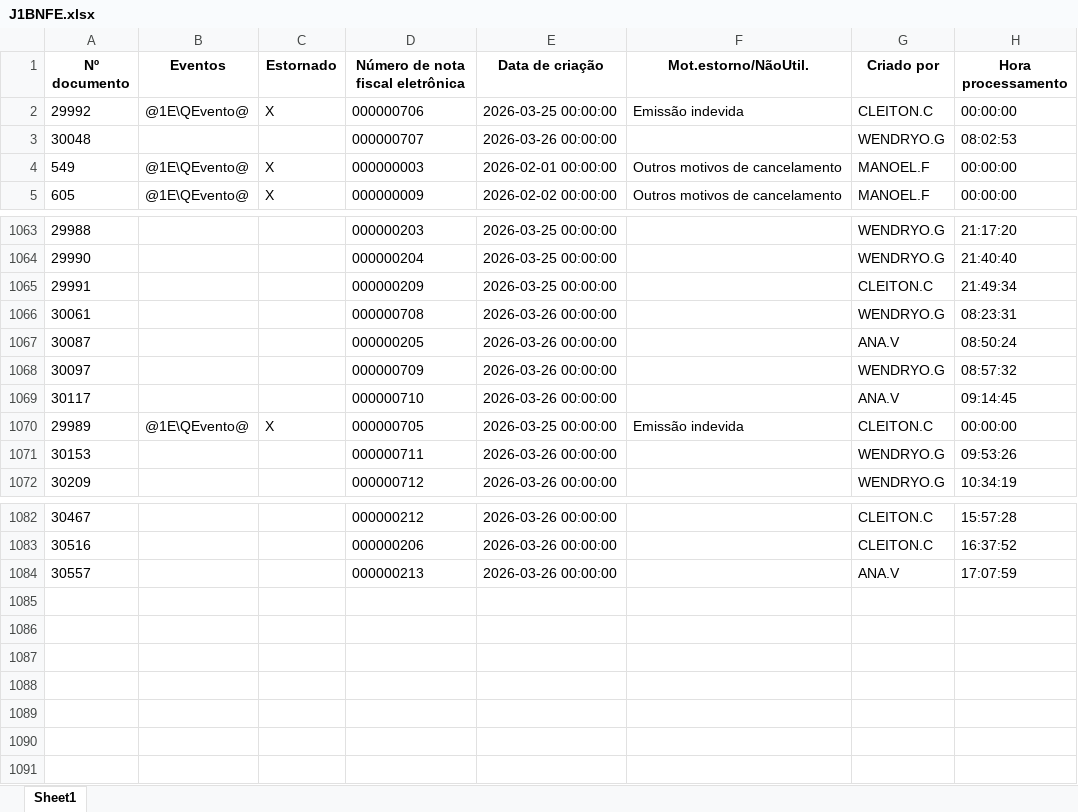
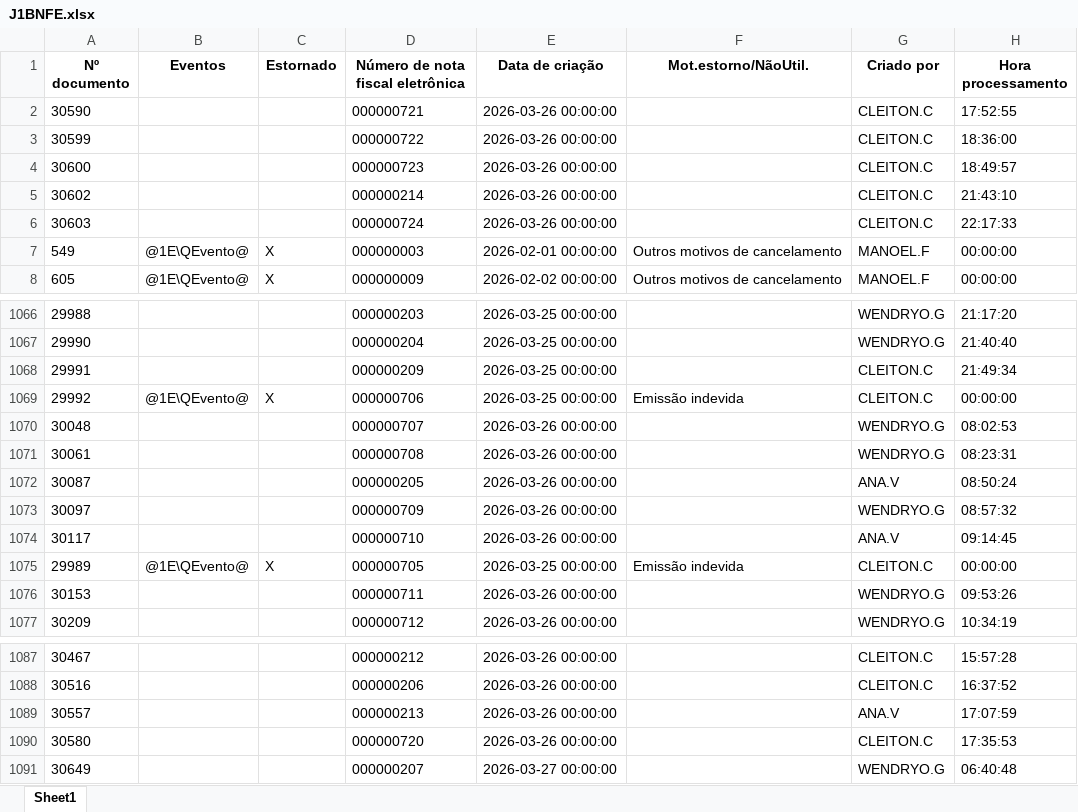
Before and after one commit to nathanbarretosilveira-dev/dash, an Excel workbook: src/data/J1BNFE.xlsx, sheet Sheet1, drawn as a sheet; only a part is shown, gaps mark what is left out; values as stored, in another font and other column widths than the file's, no borders; the diff names each change by its address in the sheet, - before the commit and + after, or states it on an @@ line.

Commit message:
Atualização automática JSON e J1BNFE.xlsx

```diff
--- a/src/data/J1BNFE.xlsx (sheet Sheet1)
+++ b/src/data/J1BNFE.xlsx (sheet Sheet1)
+row 2: 30590 |  |  | 000000721 | 2026-03-26 00:00:00 |  | CLEITON.C | 17:52:55
+row 3: 30599 |  |  | 000000722 | 2026-03-26 00:00:00 |  | CLEITON.C | 18:36:00
+row 4: 30600 |  |  | 000000723 | 2026-03-26 00:00:00 |  | CLEITON.C | 18:49:57
+row 5: 30602 |  |  | 000000214 | 2026-03-26 00:00:00 |  | CLEITON.C | 21:43:10
+row 6: 30603 |  |  | 000000724 | 2026-03-26 00:00:00 |  | CLEITON.C | 22:17:33
@@ row 2 moved to row 1069: 29992 @@
@@ row 3 moved to row 1070: 30048 @@
+row 1090: 30580 |  |  | 000000720 | 2026-03-26 00:00:00 |  | CLEITON.C | 17:35:53
+row 1091: 30649 |  |  | 000000207 | 2026-03-27 00:00:00 |  | WENDRYO.G | 06:40:48
```
Also changed, not shown: 1 other file.
